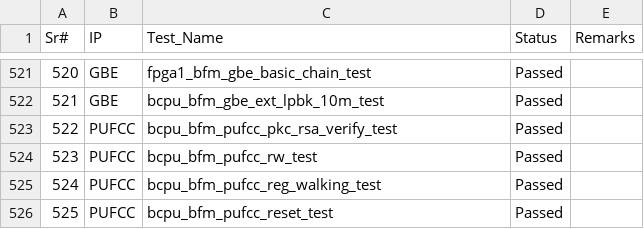
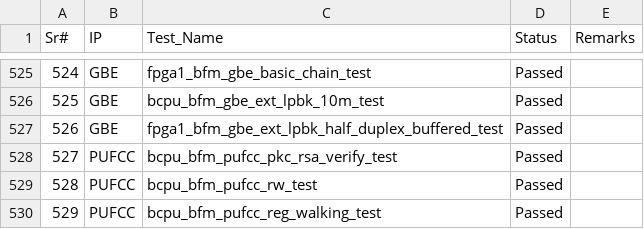
Before and after one commit to mahmoodulhassan-rs/dash_baord, a CSV file: css_states.csv, drawn as a sheet; only a part is shown, gaps mark what is left out; the shorter side is filled out with more unchanged rows; the diff covers the shown part only; the diff names each change by its address in the sheet, - before the commit and + after, or states it on an @@ line.

```diff
--- a/css_states.csv
+++ b/css_states.csv
@@ column A (Sr#) renumbered from row 54 down @@
+row 527: 526 | GBE | fpga1_bfm_gbe_ext_lpbk_half_duplex_buffered_test | Passed
```
Also changed, not shown: 11 added rows, 7 removed rows, 30 moved rows and 2 edited cells elsewhere in this file, 4 other files.
